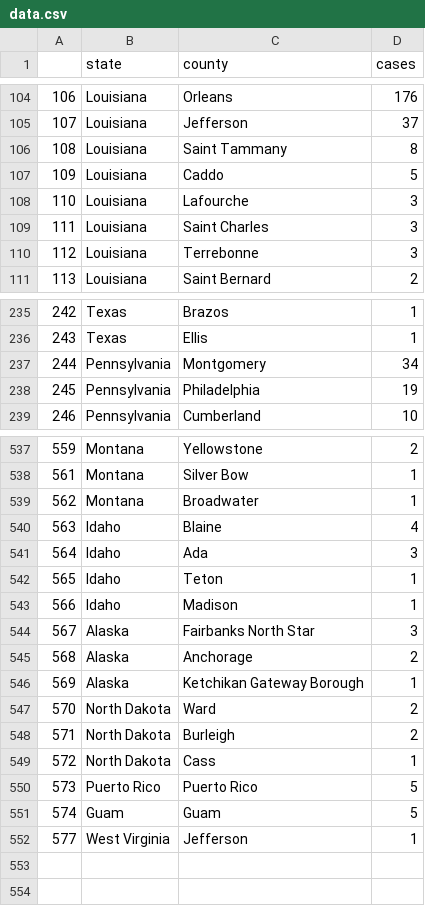
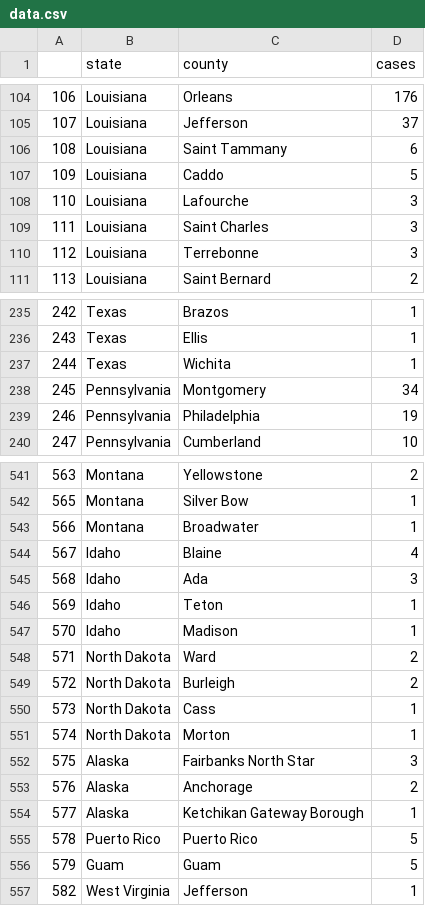
Before and after one commit to randel/COVID-19-US-county-map, a CSV file: data.csv, drawn as a sheet; only a part is shown, gaps mark what is left out; addresses are those after the commit; the diff covers the shown part only; the diff names each change by its address in the sheet, - before the commit and + after, or states it on an @@ line.

```diff
--- a/data.csv
+++ b/data.csv
-D106 (cases): 8
+D106 (cases): 6
+row 237: 244 | Texas | Wichita | 1
@@ column A renumbered from row 238 down @@
@@ row 547 moved to row 548: 571 @@
@@ row 548 moved to row 549: 572 @@
@@ row 549 moved to row 550: 573 @@
+row 551: 574 | North Dakota | Morton | 1
```
Also changed, not shown: 7 added rows, 4 removed rows and 6 moved rows elsewhere in this file, 1 other file.
